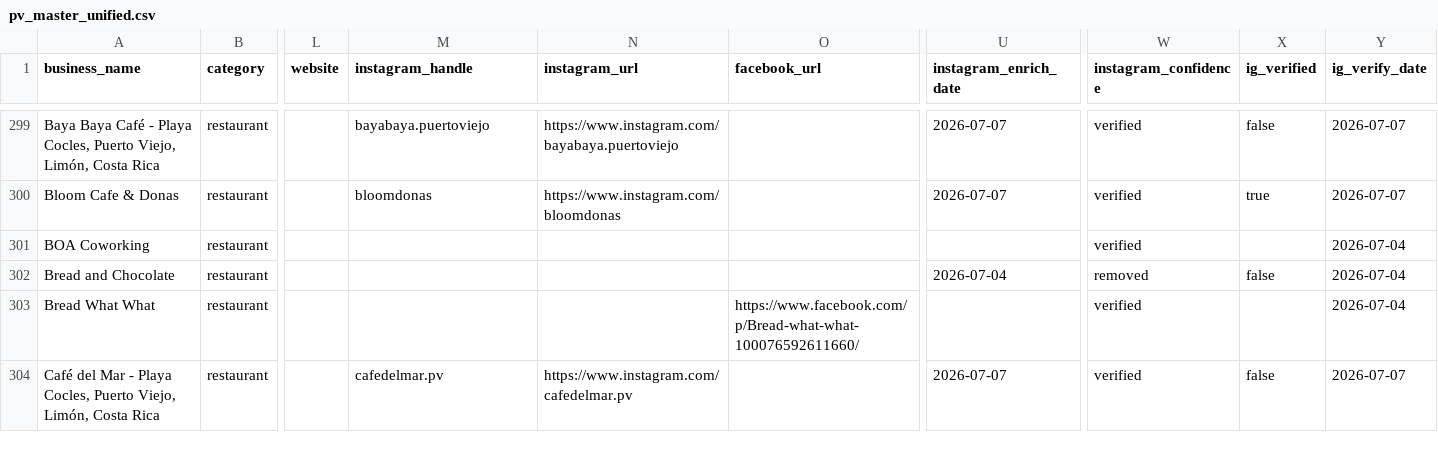
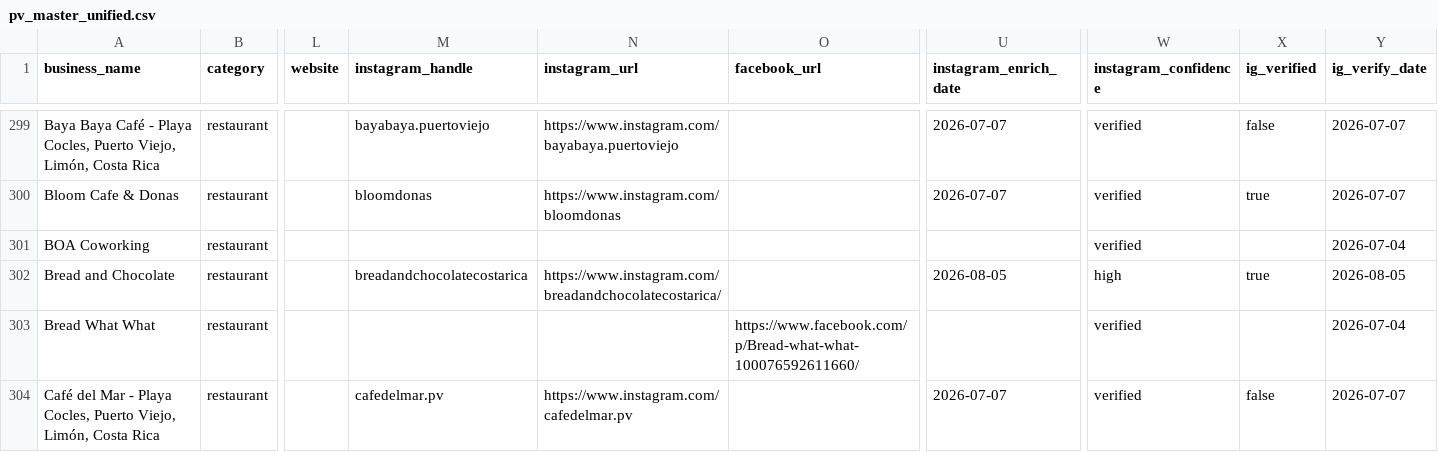
Before and after one commit to skinnerboxentertainment/mekatelyu, a CSV file: pv_master_unified.csv, drawn as a sheet; only a part is shown, gaps mark what is left out; the diff names each change by its address in the sheet, - before the commit and + after, or states it on an @@ line.

Commit message:
Add correct Instagram for Bread and Chocolate (Xio QA #36)

```diff
--- a/pv_master_unified.csv
+++ b/pv_master_unified.csv
-M302 (instagram_handle): (empty)
+M302 (instagram_handle): breadandchocolatecostarica
-N302 (instagram_url): (empty)
+N302 (instagram_url): https://www.instagram.com/breadandchocolatecostarica/
-U302 (instagram_enrich_date): 2026-07-04
+U302 (instagram_enrich_date): 2026-08-05
-W302 (instagram_confidence): removed
+W302 (instagram_confidence): high
-X302 (ig_verified): false
+X302 (ig_verified): true
-Y302 (ig_verify_date): 2026-07-04
+Y302 (ig_verify_date): 2026-08-05
```
